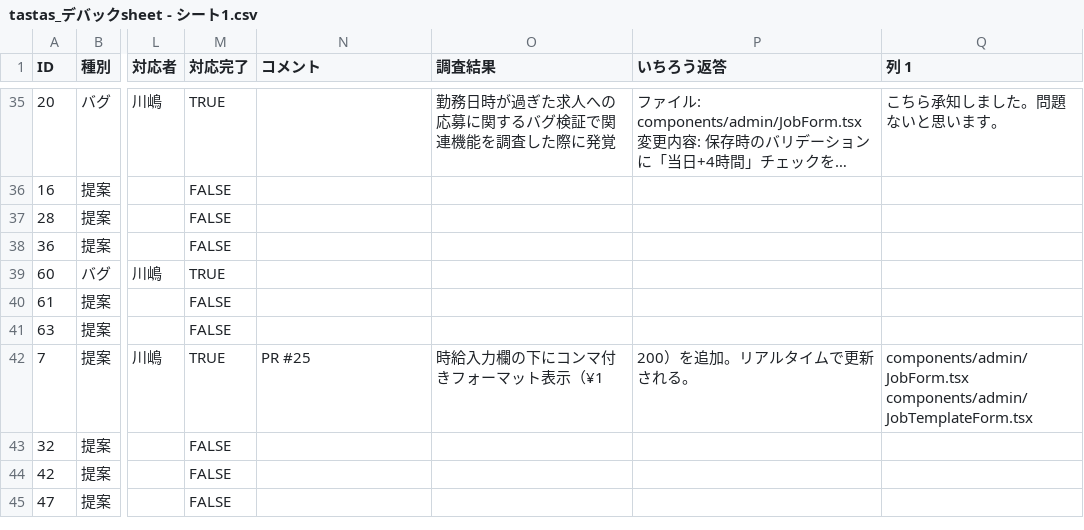
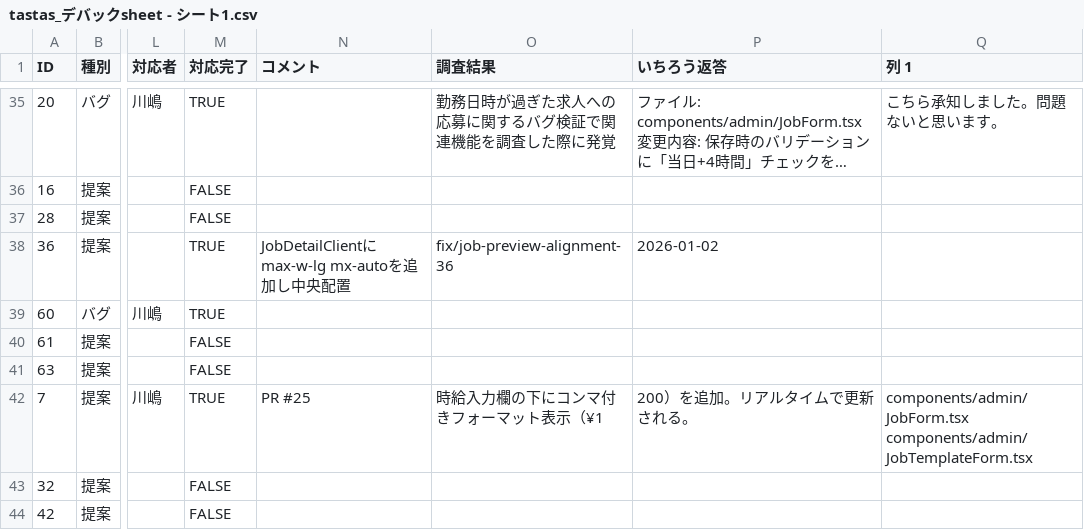
Before and after one commit to ichiro0712-dotcom/share-worker-app, a CSV file: docs/tastas_デバックsheet - シート1.csv, drawn as a sheet; only a part is shown, gaps mark what is left out; the shorter side is filled out with more unchanged rows; long unchanged cells end in …; the diff names each change by its address in the sheet, - before the commit and + after, or states it on an @@ line.

```diff
--- a/docs/tastas_デバックsheet - シート1.csv
+++ b/docs/tastas_デバックsheet - シート1.csv
-M38 (対応完了): FALSE
+M38 (対応完了): TRUE
-N38 (コメント): (empty)
+N38 (コメント): JobDetailClientにmax-w-lg mx-autoを追加し中央配置
-O38 (調査結果): (empty)
+O38 (調査結果): fix/job-preview-alignment-36
-P38 (いちろう返答): (empty)
+P38 (いちろう返答): 2026-01-02
```
Also changed, not shown: 1 other file.
